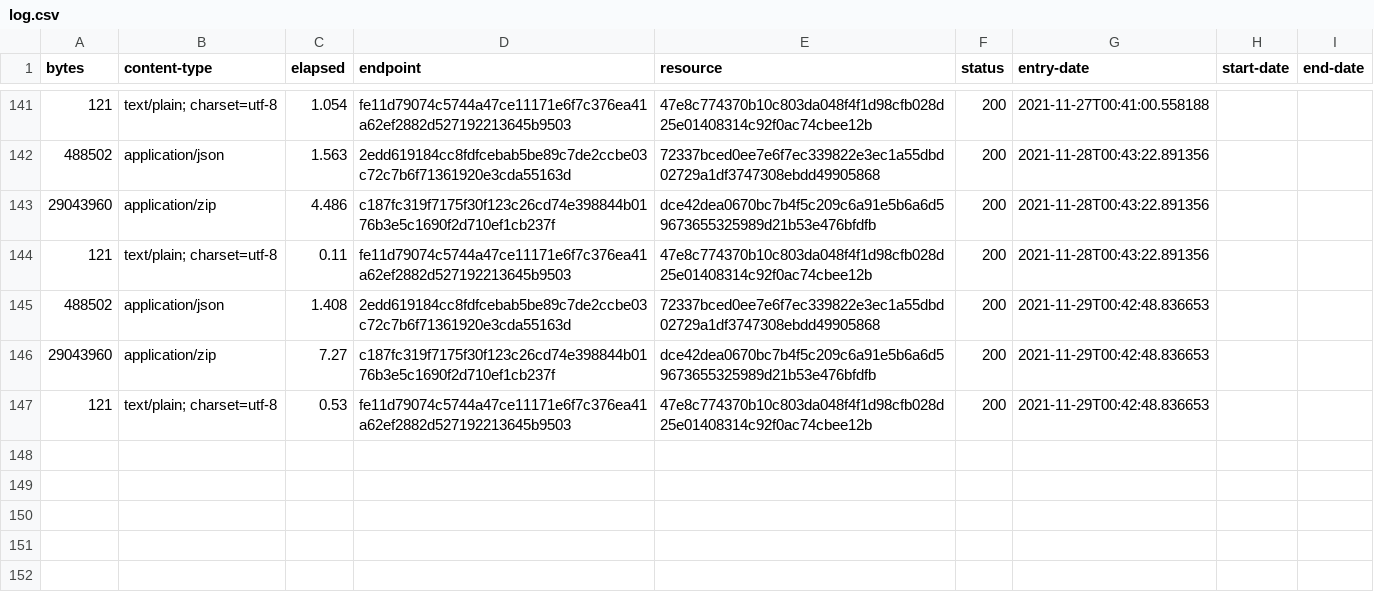
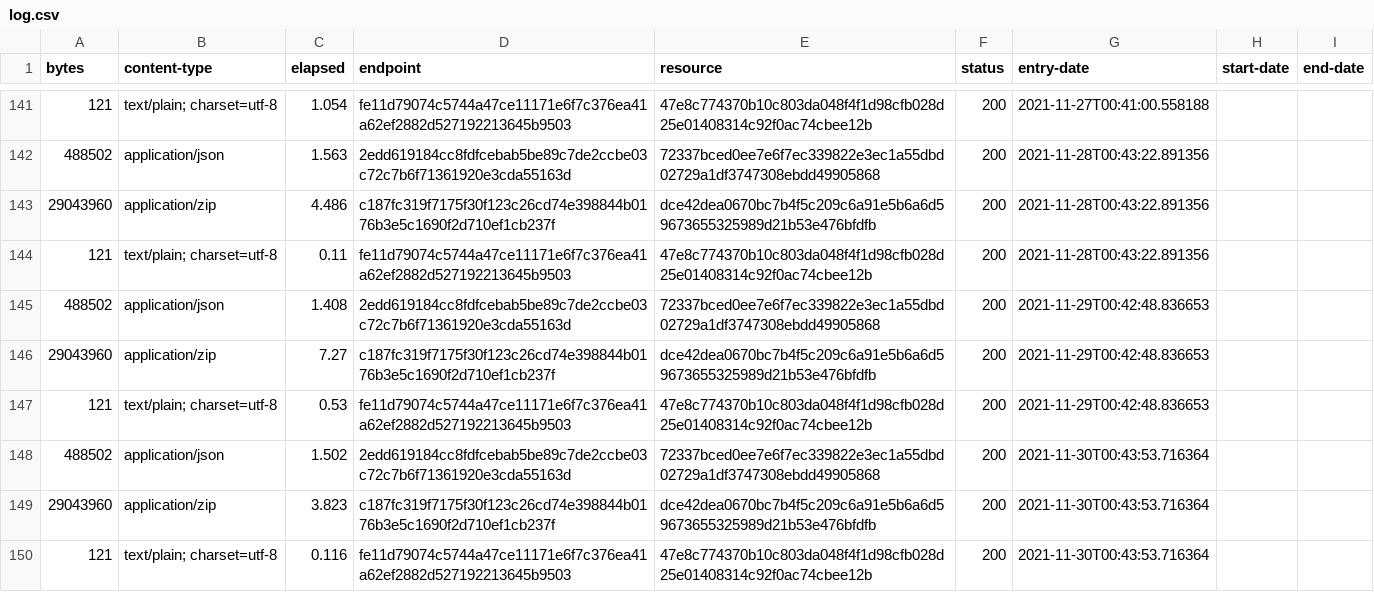
Before and after one commit to digital-land/listed-building-collection, a CSV file: collection/log.csv, drawn as a sheet; only a part is shown, gaps mark what is left out; the diff names each change by its address in the sheet, - before the commit and + after, or states it on an @@ line.

Commit message:
Collection 2021-11-30

```diff
--- a/collection/log.csv
+++ b/collection/log.csv
+row 148: 488502 | application/json | 1.502 | 2edd619184cc8fdfcebab5be89c7de2ccbe03c72c7b6f71361920e3cda55163d | 72337bced0ee7e6f7ec339822e3ec1a55dbd02729a1df3747308ebdd49905868 | 200 | 2021-11-30T00:43:53.716364
+row 149: 29043960 | application/zip | 3.823 | c187fc319f7175f30f123c26cd74e398844b0176b3e5c1690f2d710ef1cb237f | dce42dea0670bc7b4f5c209c6a91e5b6a6d59673655325989d21b53e476bfdfb | 200 | 2021-11-30T00:43:53.716364
+row 150: 121 | text/plain; charset=utf-8 | 0.116 | fe11d79074c5744a47ce11171e6f7c376ea41a62ef2882d527192213645b9503 | 47e8c774370b10c803da048f4f1d98cfb028d25e01408314c92f0ac74cbee12b | 200 | 2021-11-30T00:43:53.716364
```
